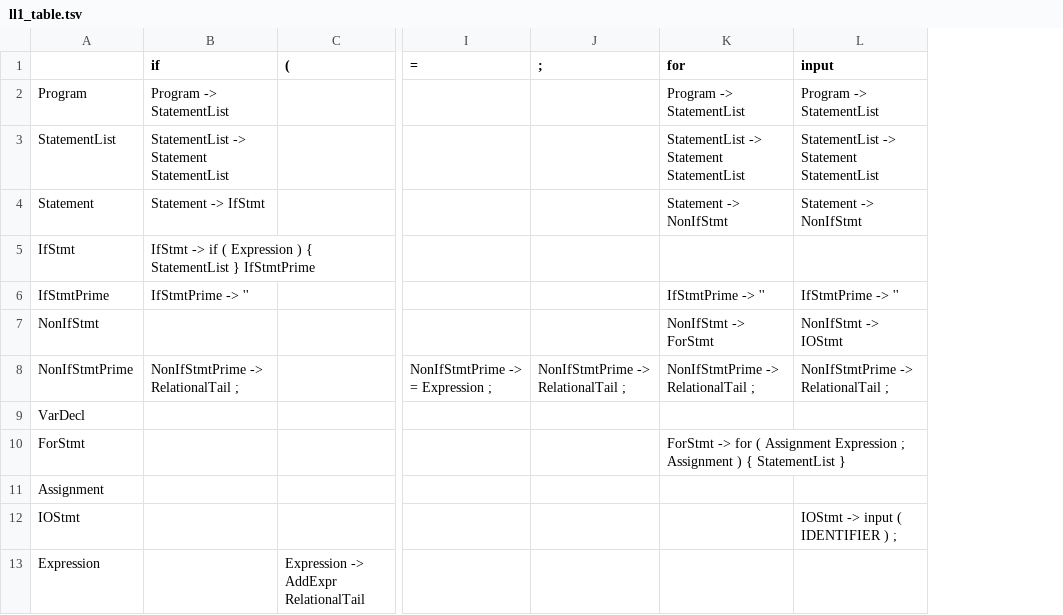
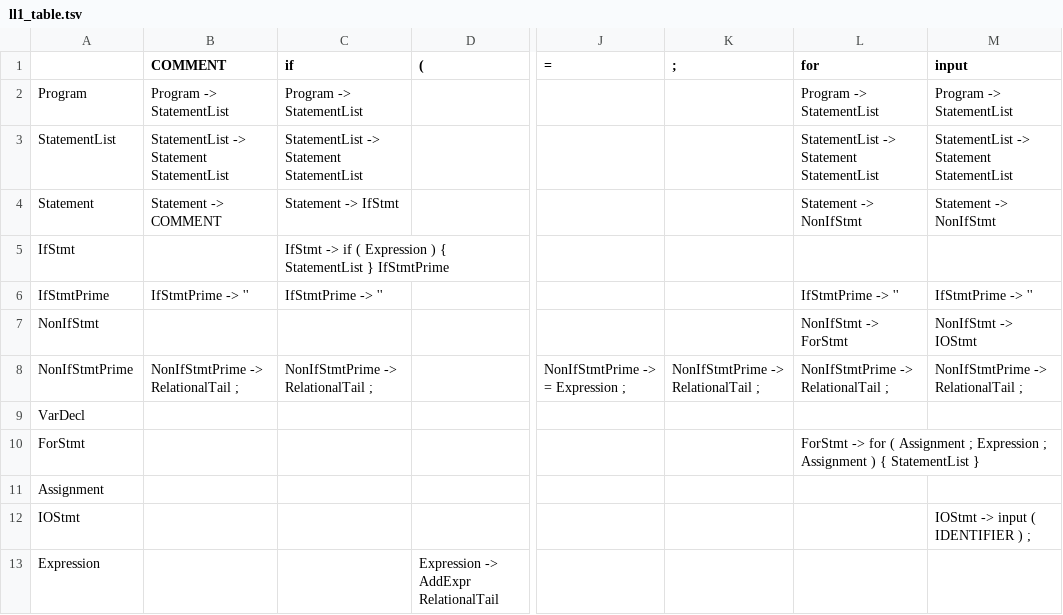
Before and after one commit to cholovirus/Compiladores-2025, a TSV file: Scanner/ll1_table.tsv, drawn as a sheet; only a part is shown, gaps mark what is left out; addresses are those after the commit; the diff names each change by its address in the sheet, - before the commit and + after, or states it on an @@ line.

Commit message:
comment

```diff
--- a/Scanner/ll1_table.tsv
+++ b/Scanner/ll1_table.tsv
+column B (COMMENT), rows 2-8: Program -> StatementList | StatementList -> Statement StatementList | Statement -> COMMENT |  | IfStmtPrime -> '' |  | NonIfStmtPrime -> RelationalTail ;
-L10 (for): …( Assignment Expression ;…
+L10 (for): …( Assignment ; Expression ;…
```
Also changed, not shown: Scanner/ll1_First_Follow.tsv, 3 other files.
